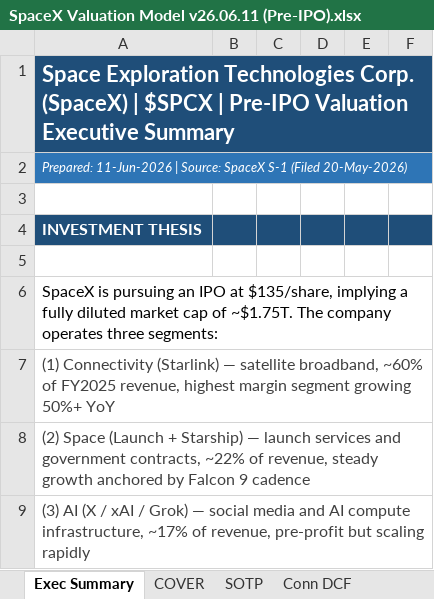
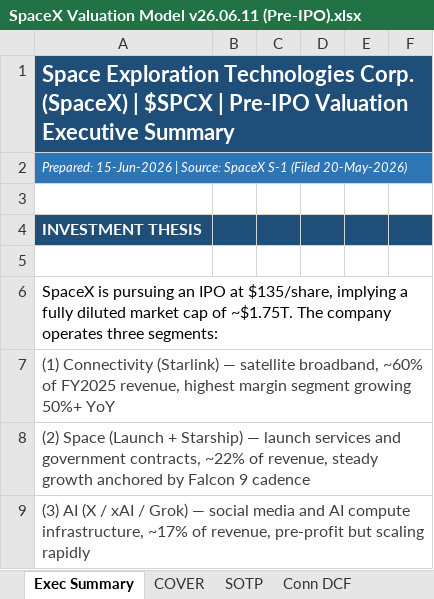
Before and after one commit to rifattahmid/Investment-Case-SpaceX, an Excel workbook: 07_Model/SpaceX Valuation Model v26.06.11 (Pre-IPO).xlsx, sheet Exec Summary, drawn as a sheet; only a part is shown; values as stored, in another font and other column widths than the file's, no borders; the diff names each change by its address in the sheet, - before the commit and + after, or states it on an @@ line.

Commit message:
Update SpaceX valuation model

```diff
--- a/07_Model/SpaceX Valuation Model v26.06.11 (Pre-IPO).xlsx (sheet Exec Summary)
+++ b/07_Model/SpaceX Valuation Model v26.06.11 (Pre-IPO).xlsx (sheet Exec Summary)
-A2: Prepared: 11-Jun-2026 | Source:…
+A2: Prepared: 15-Jun-2026 | Source:…
```
Also changed, not shown: sheet AI DCF.
